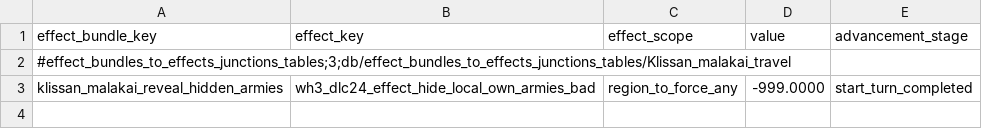
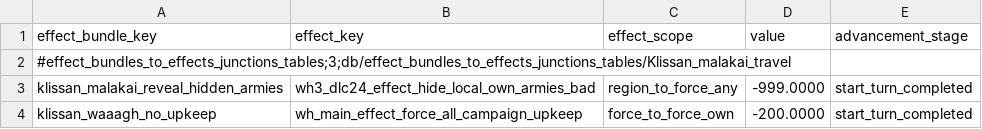
Before and after one commit to Klissans/TW_WH, a TSV file: mods/malakai/input/db/effect_bundles_to_effects_junctions_tables/Klissan_malakai_travel.tsv, drawn as a sheet; the diff names each change by its address in the sheet, - before the commit and + after, or states it on an @@ line.

```diff
--- a/mods/malakai/input/db/effect_bundles_to_effects_junctions_tables/Klissan_malakai_travel.tsv
+++ b/mods/malakai/input/db/effect_bundles_to_effects_junctions_tables/Klissan_malakai_travel.tsv
+row 4: klissan_waaagh_no_upkeep | wh_main_effect_force_all_campaign_upkeep | force_to_force_own | -200.0000 | start_turn_completed
```
Also changed, not shown: mods/malakai/input/db/character_skill_level_to_effects_junctions_tables/Klissan_malakai_travel.tsv, mods/malakai/input/db/effect_bundles_tables/Klissan_malakai_travel.tsv, 8 other files.
